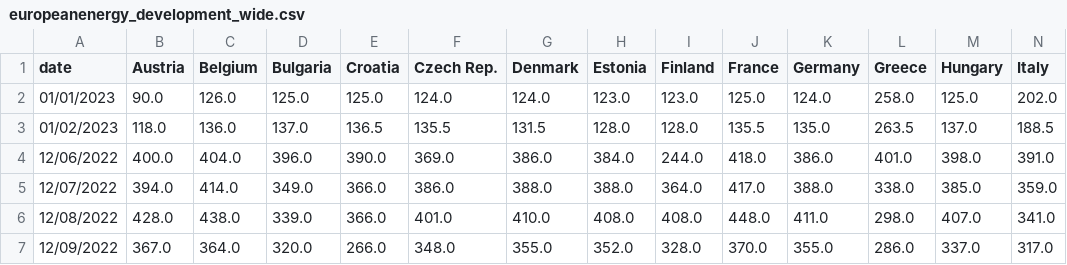
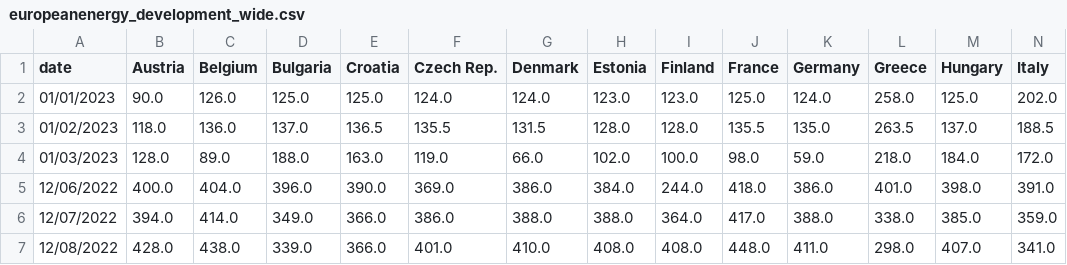
Before and after one commit to laurabejder/auto-update-graph-datawrapper, a CSV file: europeanenergy_development_wide.csv, drawn as a sheet; only a part is shown; the shorter side is filled out with more unchanged rows; rows hold the shown columns only; the diff names each change by its address in the sheet, - before the commit and + after, or states it on an @@ line.

```diff
--- a/europeanenergy_development_wide.csv
+++ b/europeanenergy_development_wide.csv
+row 4: 01/03/2023 | 128.0 | 89.0 | 188.0 | 163.0 | 119.0 | 66.0 | 102.0 | 100.0 | 98.0 | 59.0 | 218.0 | 184.0 | 172.0
```
Also changed, not shown: europeanenergy_development_long.csv.
